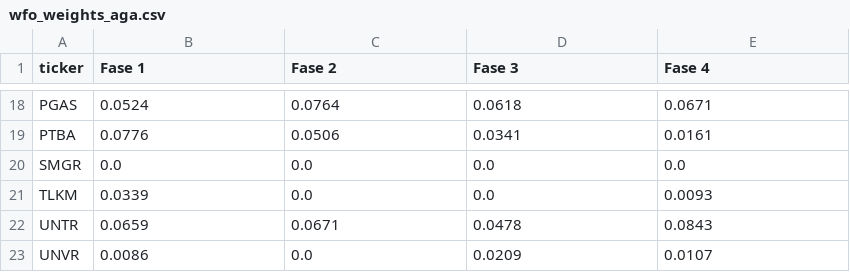
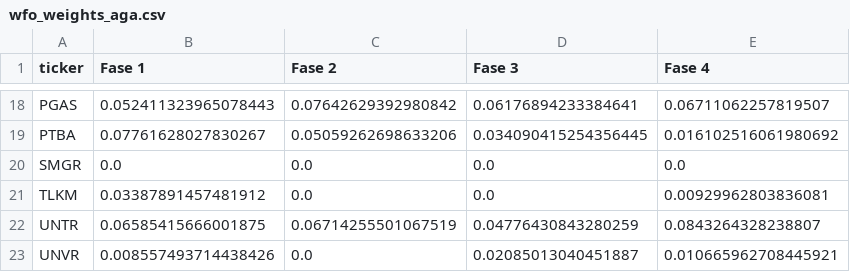
Before and after one commit to miftahsuryan/idx30-portfolio-optimization-aga, a CSV file: results/tables/wfo_weights_aga.csv, drawn as a sheet; only a part is shown, gaps mark what is left out; the diff covers the shown part only; the diff names each change by its address in the sheet, - before the commit and + after, or states it on an @@ line.

Commit message:
fix(audit): align algorithms, parameters, WFO backtest, and statistics with thesis (Implementasi-fix.ipynb)
- Correct objective parameters to tuned thesis values: lambda_div=0.90, max_weight=0.10 (10% cap)
- Restore proportional excess redistribution repair operator (repair_weights, max_iters=15)
- Rebuild notebooks/02_idx30_portfolio_optimization_aga.ipynb directly from Implementasi-fix.ipynb
- Align WFO backtesting engine, price drift, and date boundaries (46.4914% total return, 2.1025 Sharpe)
- Eliminate unexecuted publication supplement claims (exact sign-flip, bootstrap CI, Holm-Bonferroni)
- Standardize multi-run stochastic evaluation pipeline (Shapiro-Wilk -> Paired t-test / Wilcoxon)
- Update app.py dashboard, tables, README.md, and CV documentation

```diff
--- a/results/tables/wfo_weights_aga.csv
+++ b/results/tables/wfo_weights_aga.csv
-B18 (Fase 1): 0.0524
+B18 (Fase 1): 0.052411323965078443
-C18 (Fase 2): 0.0764
+C18 (Fase 2): 0.07642629392980842
-D18 (Fase 3): 0.0618
+D18 (Fase 3): 0.06176894233384641
-E18 (Fase 4): 0.0671
+E18 (Fase 4): 0.06711062257819507
-B19 (Fase 1): 0.0776
+B19 (Fase 1): 0.07761628027830267
-C19 (Fase 2): 0.0506
+C19 (Fase 2): 0.05059262698633206
-D19 (Fase 3): 0.0341
+D19 (Fase 3): 0.034090415254356445
-E19 (Fase 4): 0.0161
+E19 (Fase 4): 0.016102516061980692
-B21 (Fase 1): 0.0339
+B21 (Fase 1): 0.03387891457481912
-E21 (Fase 4): 0.0093
+E21 (Fase 4): 0.00929962803836081
-B22 (Fase 1): 0.0659
+B22 (Fase 1): 0.06585415666001875
-C22 (Fase 2): 0.0671
+C22 (Fase 2): 0.06714255501067519
-D22 (Fase 3): 0.0478
+D22 (Fase 3): 0.04776430843280259
-E22 (Fase 4): 0.0843
+E22 (Fase 4): 0.0843264328238807
-B23 (Fase 1): 0.0086
+B23 (Fase 1): 0.008557493714438426
-D23 (Fase 3): 0.0209
+D23 (Fase 3): 0.02085013040451887
-E23 (Fase 4): 0.0107
+E23 (Fase 4): 0.010665962708445921
```
Also changed, not shown: 61 edited cells elsewhere in this file, results/tables/wfo_weights_sga.csv, 13 other files.
